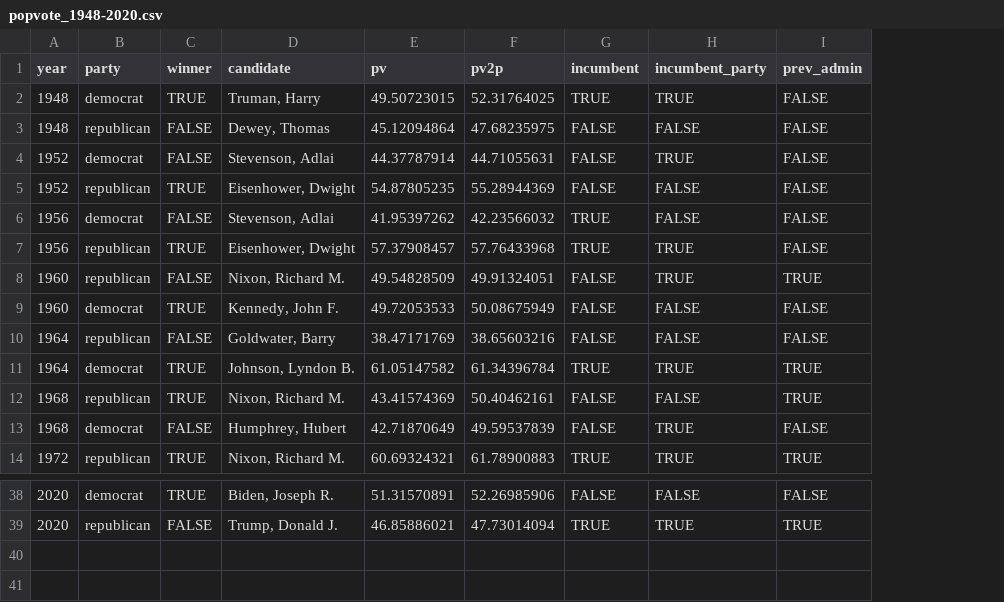
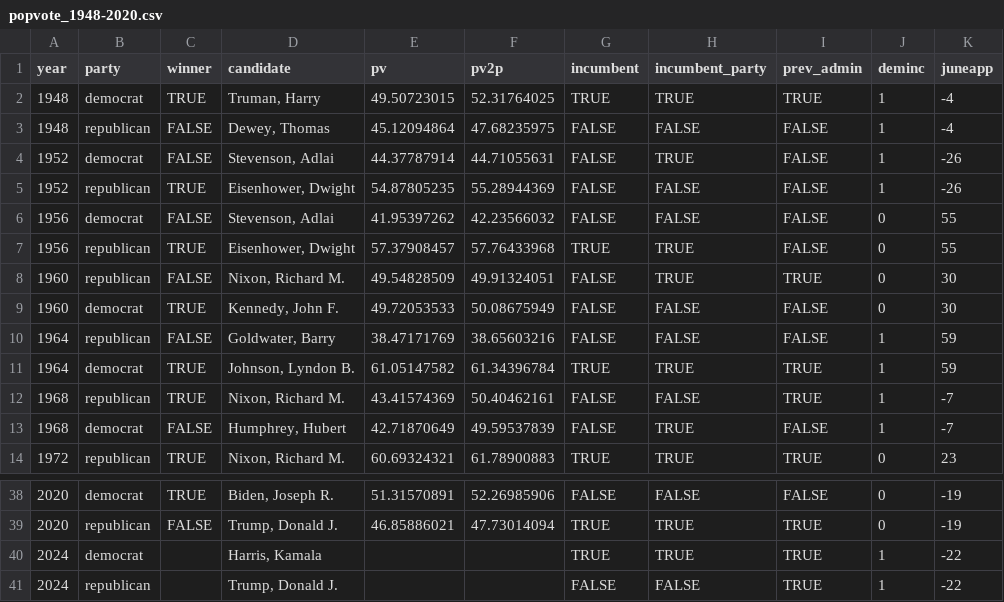
Before and after one commit to cys9772/election-blog4, a CSV file: popvote_1948-2020.csv, drawn as a sheet; only a part is shown, gaps mark what is left out; the diff names each change by its address in the sheet, - before the commit and + after, or states it on an @@ line.

```diff
--- a/popvote_1948-2020.csv
+++ b/popvote_1948-2020.csv
+column J (deminc), rows 2-14: 1 | 1 | 1 | 1 | 0 | 0 | 0 | 0 | 1 | 1 | 1 | 1 | 0; rows 38-39: 0 | 0
+column K (juneapp), rows 2-14: -4 | -4 | -26 | -26 | 55 | 55 | 30 | 30 | 59 | 59 | -7 | -7 | 23; rows 38-39: -19 | -19
-I2 (prev_admin): FALSE
+I2 (prev_admin): TRUE
-G6 (incumbent): TRUE
+G6 (incumbent): FALSE
+row 40: 2024 | democrat |  | Harris, Kamala |  |  | TRUE | TRUE | TRUE | 1 | -22
+row 41: 2024 | republican |  | Trump, Donald J. |  |  | FALSE | FALSE | TRUE | 1 | -22
```
Also changed, not shown: 24 other files.
